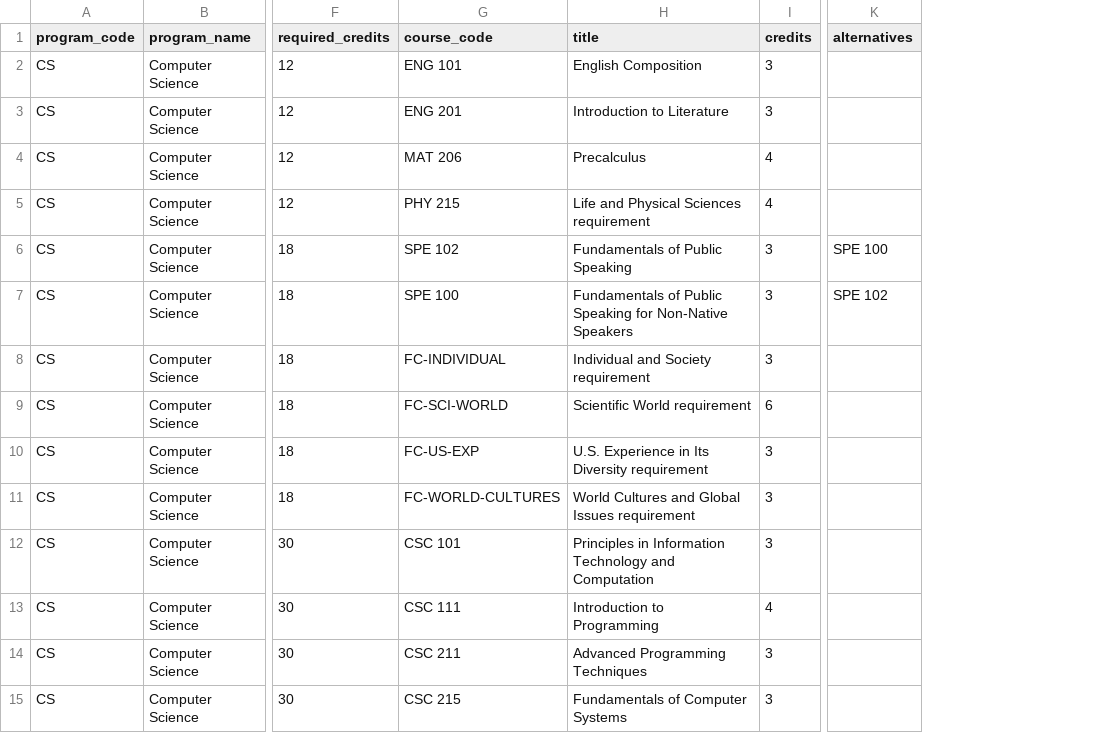
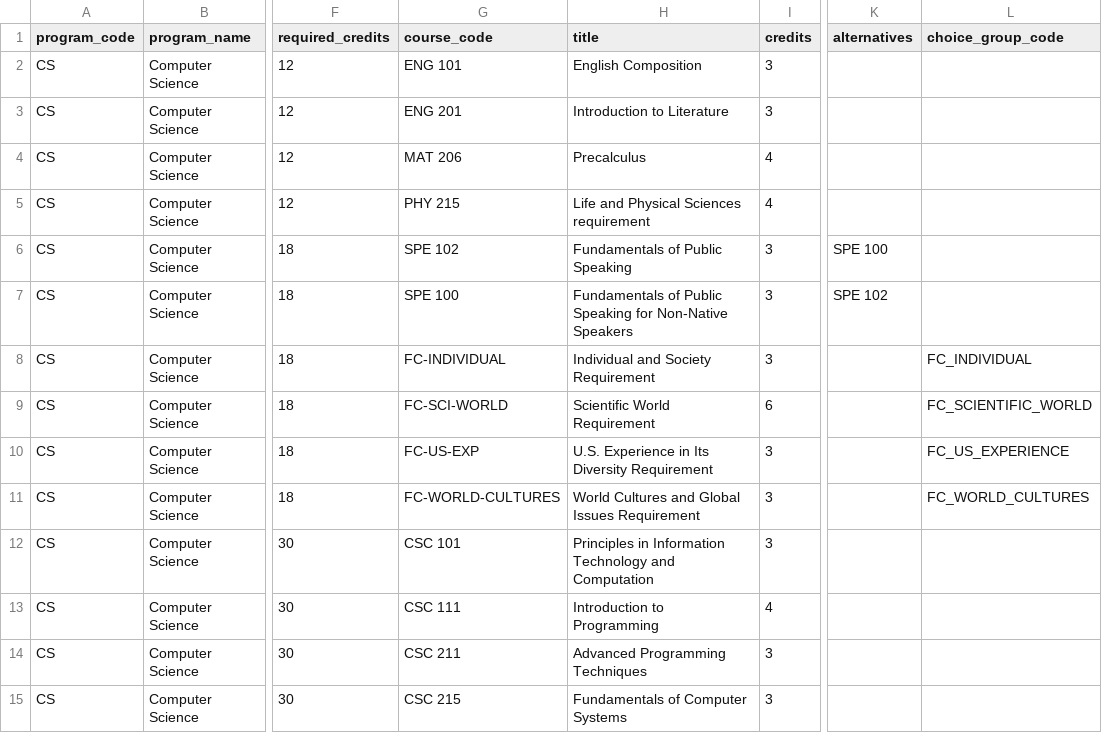
Before and after one commit to dmitrivanov/academic-advisement-system, a CSV file: docs/cs_courses.csv, drawn as a sheet; only a part is shown, gaps mark what is left out; the diff names each change by its address in the sheet, - before the commit and + after, or states it on an @@ line.

Commit message:
Add reusable Pathways choice groups and requirement selection UI

```diff
--- a/docs/cs_courses.csv
+++ b/docs/cs_courses.csv
+column L (choice_group_code), rows 8-11: FC_INDIVIDUAL | FC_SCIENTIFIC_WORLD | FC_US_EXPERIENCE | FC_WORLD_CULTURES
-H8 (title): Individual and Society requirement
+H8 (title): Individual and Society Requirement
-H9 (title): Scientific World requirement
+H9 (title): Scientific World Requirement
-H10 (title): U.S. Experience in Its Diversity requirement
+H10 (title): U.S. Experience in Its Diversity Requirement
-H11 (title): World Cultures and Global Issues requirement
+H11 (title): World Cultures and Global Issues Requirement
```
Also changed, not shown: 7 other files.
